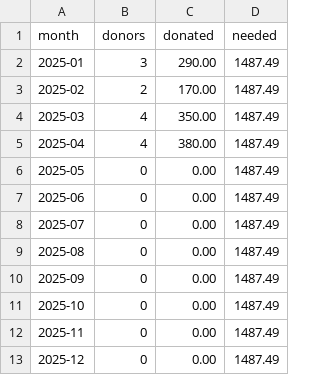
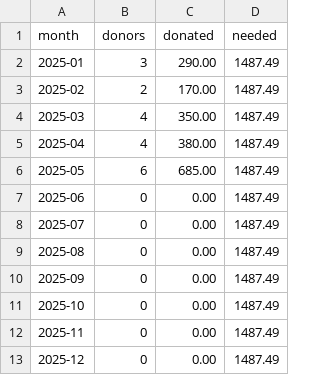
Before and after one commit to CultivationSpace/donations, a TSV file: web/donations.tsv, drawn as a sheet.

Commit message:
🌱 Added may

```diff
--- a/web/donations.tsv
+++ b/web/donations.tsv
@@ -5,3 +5,3 @@ month	donors	donated	needed
 2025-04	4	380.00	1487.49
-2025-05	0	0.00	1487.49
+2025-05	6	685.00	1487.49
 2025-06	0	0.00	1487.49
```
